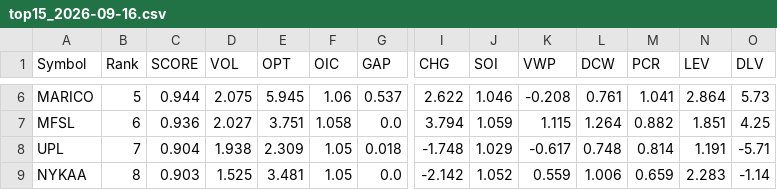
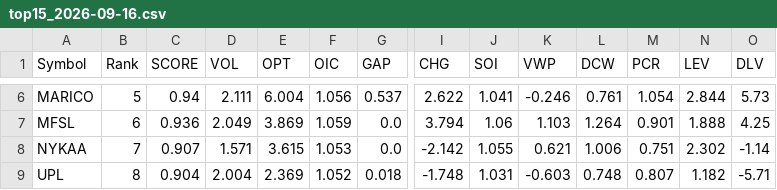
Before and after one commit to kumarshivuppcl-svg/morning-signal-bot, a CSV file: data/top15_2026-09-16.csv, drawn as a sheet; only a part is shown, gaps mark what is left out; removed rows and columns are numbered as before the commit, all else as after; rows hold the shown columns only; the diff covers the shown part only; the diff names each change by its address in the sheet, - before the commit and + after, or states it on an @@ line.

```diff
--- a/data/top15_2026-09-16.csv
+++ b/data/top15_2026-09-16.csv
-C6 (SCORE): 0.944
+C6 (SCORE): 0.94
-D6 (VOL): 2.075
+D6 (VOL): 2.111
-E6 (OPT): 5.945
+E6 (OPT): 6.004
-F6 (OIC): 1.06
+F6 (OIC): 1.056
-J6 (SOI): 1.046
+J6 (SOI): 1.041
-K6 (VWP): -0.208
+K6 (VWP): -0.246
-M6 (PCR): 1.041
+M6 (PCR): 1.054
-N6 (LEV): 2.864
+N6 (LEV): 2.844
-D7 (VOL): 2.027
+D7 (VOL): 2.049
-E7 (OPT): 3.751
+E7 (OPT): 3.869
-F7 (OIC): 1.058
+F7 (OIC): 1.059
-J7 (SOI): 1.059
+J7 (SOI): 1.06
-K7 (VWP): 1.115
+K7 (VWP): 1.103
-M7 (PCR): 0.882
+M7 (PCR): 0.901
-N7 (LEV): 1.851
+N7 (LEV): 1.888
+row 8: NYKAA | 7 | 0.907 | 1.571 | 3.615 | 1.053 | 0.0 | -2.142 | 1.055 | 0.621 | 1.006 | 0.751 | 2.302 | -1.14
-B9 (Rank): 7
+B9 (Rank): 8
-D9 (VOL): 1.938
+D9 (VOL): 2.004
-E9 (OPT): 2.309
+E9 (OPT): 2.369
-F9 (OIC): 1.05
+F9 (OIC): 1.052
-J9 (SOI): 1.029
+J9 (SOI): 1.031
-K9 (VWP): -0.617
+K9 (VWP): -0.603
-M9 (PCR): 0.814
+M9 (PCR): 0.807
-N9 (LEV): 1.191
+N9 (LEV): 1.182
-row 9: NYKAA | 8 | 0.903 | 1.525 | 3.481 | 1.05 | 0.0 | -2.142 | 1.052 | 0.559 | 1.006 | 0.659 | 2.283 | -1.14
```
Also changed, not shown: 1 added row, 1 removed row and 75 edited cells elsewhere in this file, 1 other file.
